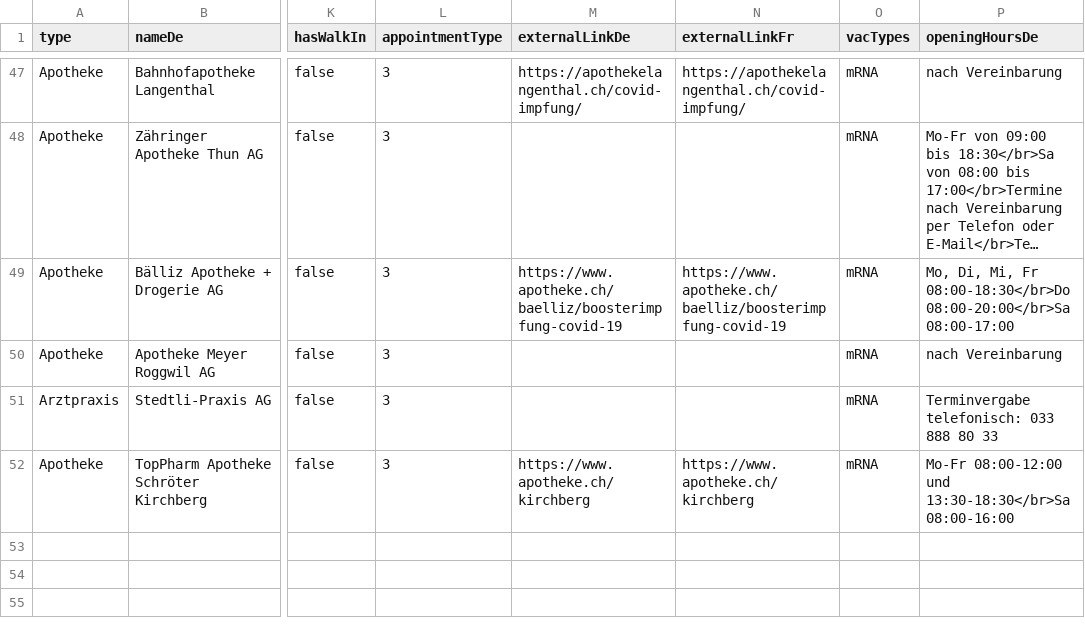
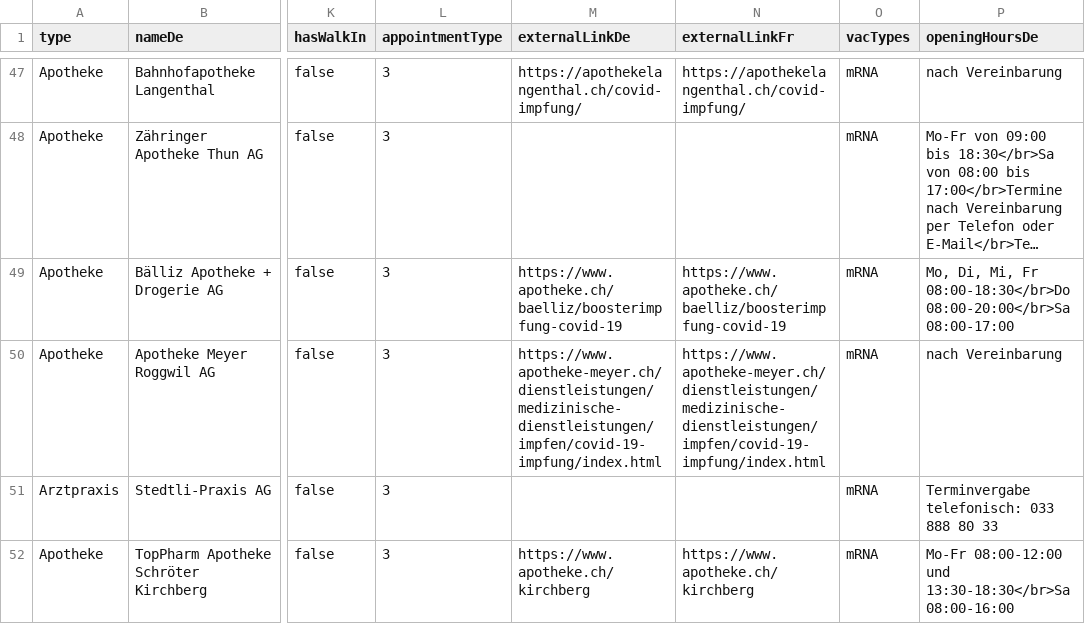
Before and after one commit to openDataBE/VacOffer, a CSV file: vac_locations_static.csv, drawn as a sheet; only a part is shown, gaps mark what is left out; long unchanged cells end in …; the diff names each change by its address in the sheet, - before the commit and + after, or states it on an @@ line.

Commit message:
Update vac_locations_static.csv

```diff
--- a/vac_locations_static.csv
+++ b/vac_locations_static.csv
-M50 (externalLinkDe): (empty)
+M50 (externalLinkDe): https://www.apotheke-meyer.ch/dienstleistungen/medizinische-dienstleistungen/impfen/covid-19-impfung/index.html
-N50 (externalLinkFr): (empty)
+N50 (externalLinkFr): https://www.apotheke-meyer.ch/dienstleistungen/medizinische-dienstleistungen/impfen/covid-19-impfung/index.html
```
